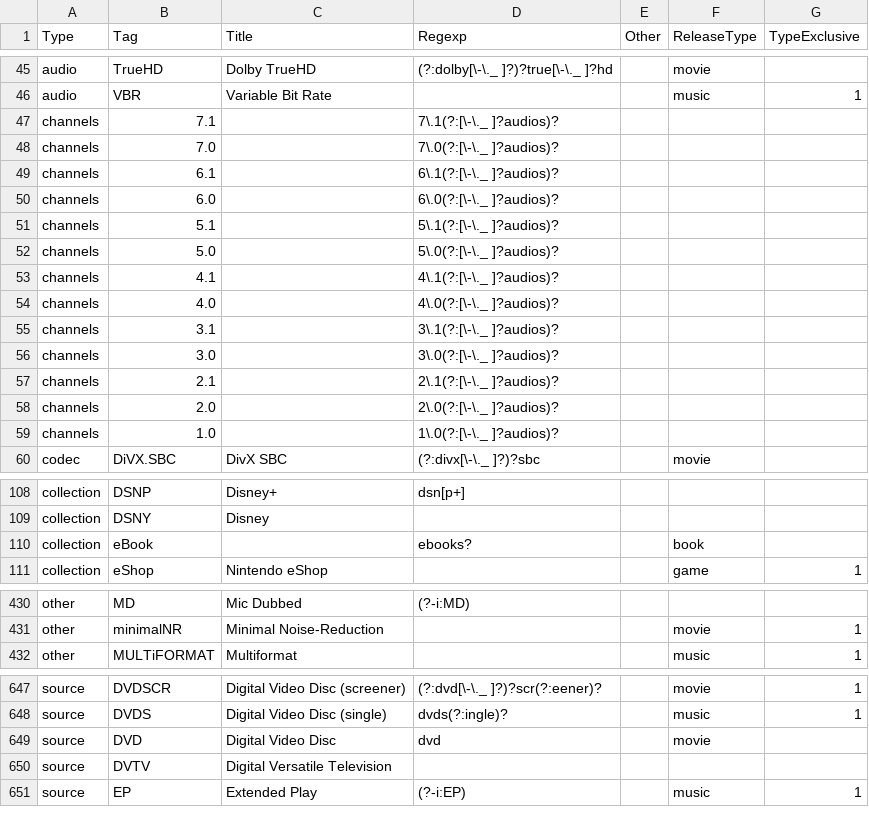
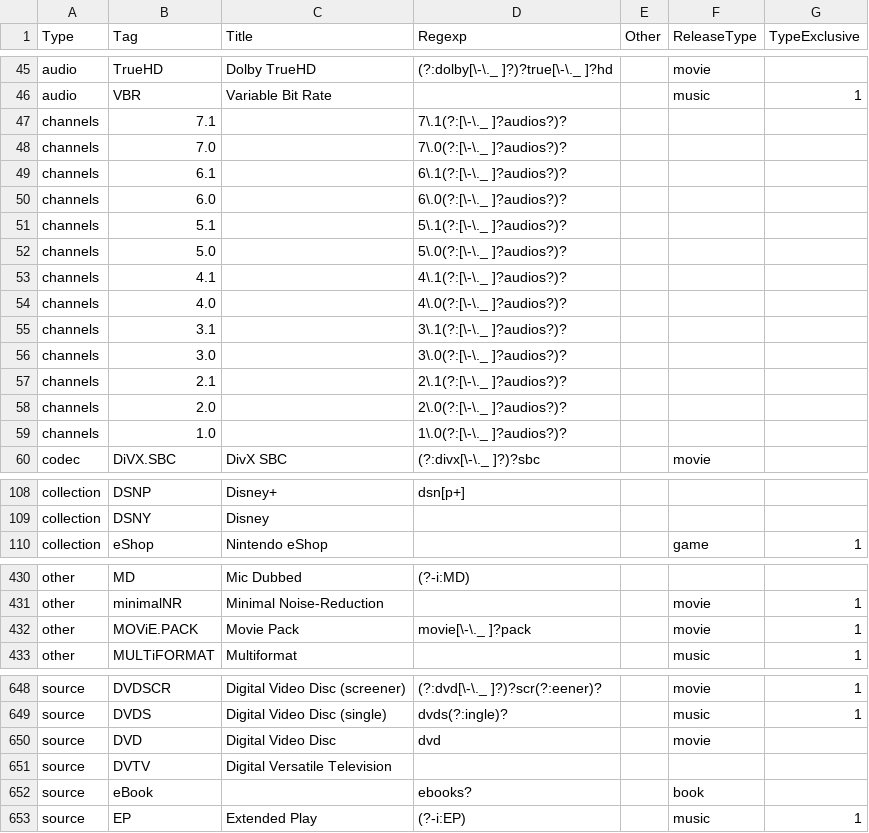
Before and after one commit to moistari/rls, a CSV file: taginfo/taginfo.csv, drawn as a sheet; only a part is shown, gaps mark what is left out; the diff covers the shown part only.

Commit message:
change ebook collection->source, fix ebook issues

```diff
--- a/taginfo/taginfo.csv
+++ b/taginfo/taginfo.csv
@@ -46,15 +46,15 @@ audio,TrueHD,Dolby TrueHD,(?:dolby[\-\._ ]?)?true[\-\._ ]?hd,,movie,
 audio,VBR,Variable Bit Rate,,,music,1
-channels,7.1,,7\.1(?:[\-\._ ]?audios)?,,,
-channels,7.0,,7\.0(?:[\-\._ ]?audios)?,,,
-channels,6.1,,6\.1(?:[\-\._ ]?audios)?,,,
-channels,6.0,,6\.0(?:[\-\._ ]?audios)?,,,
-channels,5.1,,5\.1(?:[\-\._ ]?audios)?,,,
-channels,5.0,,5\.0(?:[\-\._ ]?audios)?,,,
-channels,4.1,,4\.1(?:[\-\._ ]?audios)?,,,
-channels,4.0,,4\.0(?:[\-\._ ]?audios)?,,,
-channels,3.1,,3\.1(?:[\-\._ ]?audios)?,,,
-channels,3.0,,3\.0(?:[\-\._ ]?audios)?,,,
-channels,2.1,,2\.1(?:[\-\._ ]?audios)?,,,
-channels,2.0,,2\.0(?:[\-\._ ]?audios)?,,,
-channels,1.0,,1\.0(?:[\-\._ ]?audios)?,,,
+channels,7.1,,7\.1(?:[\-\._ ]?audios?)?,,,
+channels,7.0,,7\.0(?:[\-\._ ]?audios?)?,,,
+channels,6.1,,6\.1(?:[\-\._ ]?audios?)?,,,
+channels,6.0,,6\.0(?:[\-\._ ]?audios?)?,,,
+channels,5.1,,5\.1(?:[\-\._ ]?audios?)?,,,
+channels,5.0,,5\.0(?:[\-\._ ]?audios?)?,,,
+channels,4.1,,4\.1(?:[\-\._ ]?audios?)?,,,
+channels,4.0,,4\.0(?:[\-\._ ]?audios?)?,,,
+channels,3.1,,3\.1(?:[\-\._ ]?audios?)?,,,
+channels,3.0,,3\.0(?:[\-\._ ]?audios?)?,,,
+channels,2.1,,2\.1(?:[\-\._ ]?audios?)?,,,
+channels,2.0,,2\.0(?:[\-\._ ]?audios?)?,,,
+channels,1.0,,1\.0(?:[\-\._ ]?audios?)?,,,
 codec,DiVX.SBC,DivX SBC,(?:divx[\-\._ ]?)?sbc,,movie,
@@ -109,3 +109,2 @@ collection,DSNP,Disney+,dsn[p+],,,
 collection,DSNY,Disney,,,,
-collection,eBook,,ebooks?,,book,
 collection,eShop,Nintendo eShop,,,game,1
@@ -431,2 +431,3 @@ other,MD,Mic Dubbed,(?-i:MD),,,
 other,minimalNR,Minimal Noise-Reduction,,,movie,1
+other,MOViE.PACK,Movie Pack,movie[\-\._ ]?pack,,movie,1
 other,MULTiFORMAT,Multiformat,,,music,1
@@ -650,2 +651,3 @@ source,DVD,Digital Video Disc,dvd,,movie,
 source,DVTV,Digital Versatile Television,,,,
+source,eBook,,ebooks?,,book,
 source,EP,Extended Play,(?-i:EP),,music,1
```
Also changed, not shown: 1 added row and 1 edited cell elsewhere in this file, 3 other files.
